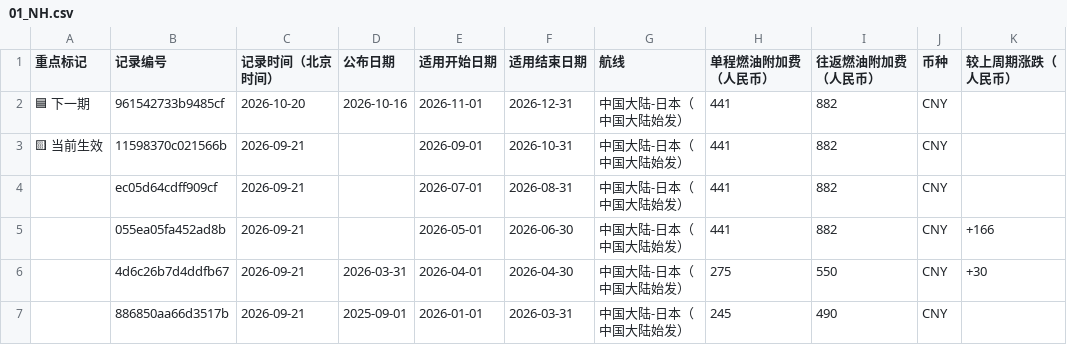
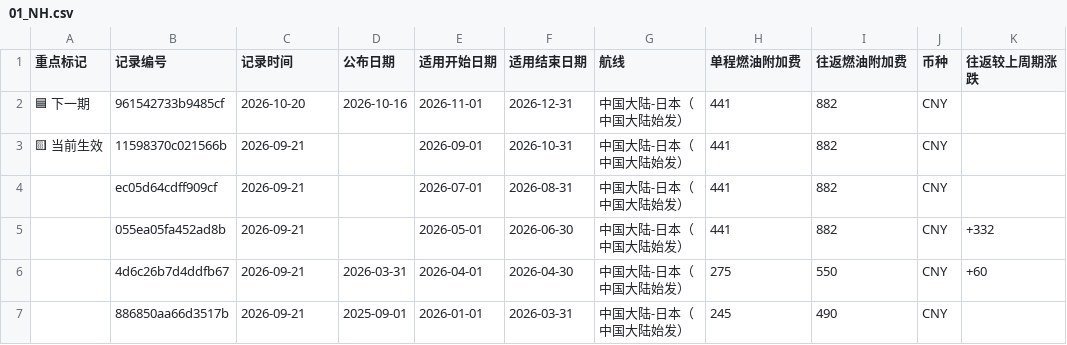
Before and after one commit to ruoxueqaq-gif/fuel-surcharge-monitor, a CSV file: 01-CSV/01_重点关注/01_NH.csv, drawn as a sheet.

```diff
--- a/01-CSV/01_重点关注/01_NH.csv
+++ b/01-CSV/01_重点关注/01_NH.csv
@@ -1,2 +1,2 @@
-重点标记,记录编号,记录时间（北京时间）,公布日期,适用开始日期,适用结束日期,航线,单程燃油附加费（人民币）,往返燃油附加费（人民币）,币种,较上周期涨跌（人民币）
+重点标记,记录编号,记录时间,公布日期,适用开始日期,适用结束日期,航线,单程燃油附加费,往返燃油附加费,币种,往返较上周期涨跌
 🟦 下一期,961542733b9485cf,2026-10-20,2026-10-16,2026-11-01,2026-12-31,中国大陆-日本（中国大陆始发）,441,882,CNY,
@@ -4,4 +4,4 @@
 ,ec05d64cdff909cf,2026-09-21,,2026-07-01,2026-08-31,中国大陆-日本（中国大陆始发）,441,882,CNY,
-,055ea05fa452ad8b,2026-09-21,,2026-05-01,2026-06-30,中国大陆-日本（中国大陆始发）,441,882,CNY,+166
-,4d6c26b7d4ddfb67,2026-09-21,2026-03-31,2026-04-01,2026-04-30,中国大陆-日本（中国大陆始发）,275,550,CNY,+30
+,055ea05fa452ad8b,2026-09-21,,2026-05-01,2026-06-30,中国大陆-日本（中国大陆始发）,441,882,CNY,+332
+,4d6c26b7d4ddfb67,2026-09-21,2026-03-31,2026-04-01,2026-04-30,中国大陆-日本（中国大陆始发）,275,550,CNY,+60
 ,886850aa66d3517b,2026-09-21,2025-09-01,2026-01-01,2026-03-31,中国大陆-日本（中国大陆始发）,245,490,CNY,
```
Also changed, not shown: 01-CSV/01_重点关注/02_JL.csv, 01-CSV/03_不常看/NH.csv, 6 other files.
